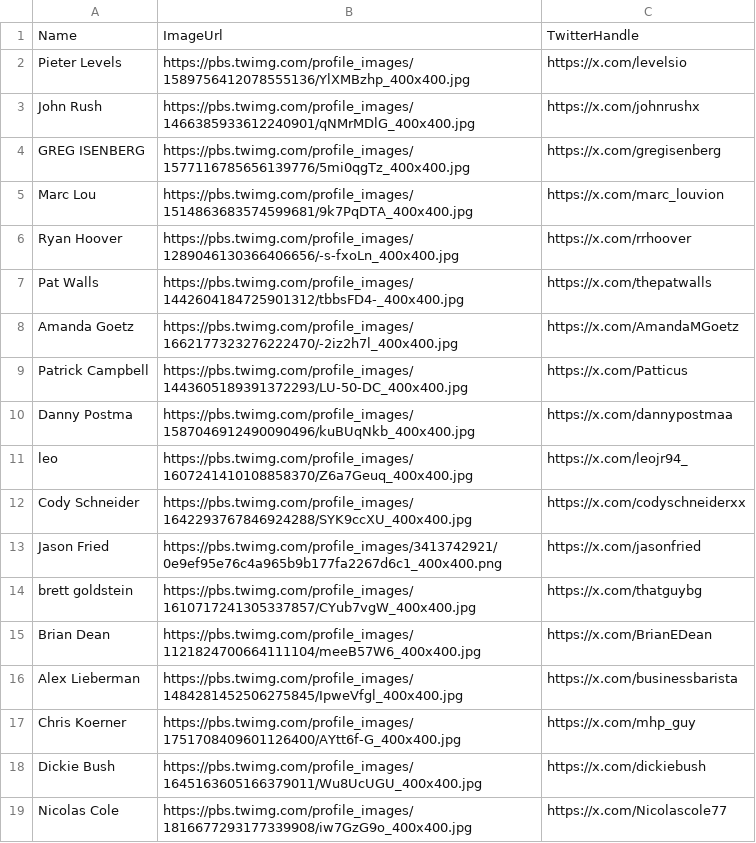
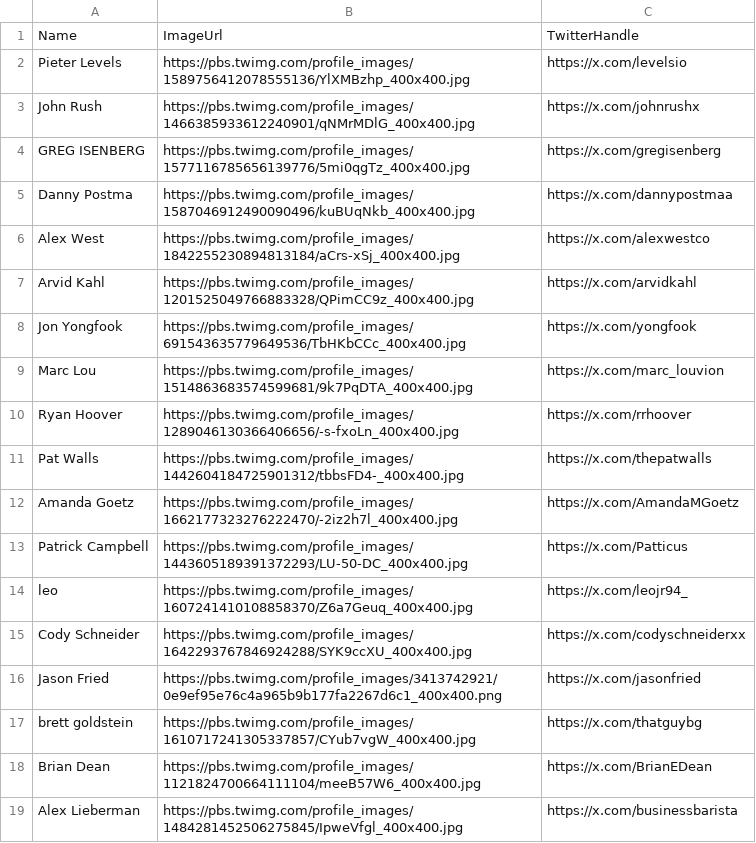
Before and after one commit to stefanoviel/indie_hackers_directory, a CSV file: indie_list.csv, drawn as a sheet; only a part is shown; the shorter side is filled out with more unchanged rows.

Commit message:
added some new accoutns

```diff
--- a/indie_list.csv
+++ b/indie_list.csv
@@ -4,2 +4,6 @@ John Rush,https://pbs.twimg.com/profile_images/1466385933612240901/qNMrMDlG_400x
 GREG ISENBERG,https://pbs.twimg.com/profile_images/1577116785656139776/5mi0qgTz_400x400.jpg,https://x.com/gregisenberg
+Danny Postma,https://pbs.twimg.com/profile_images/1587046912490090496/kuBUqNkb_400x400.jpg,https://x.com/dannypostmaa
+Alex West,https://pbs.twimg.com/profile_images/1842255230894813184/aCrs-xSj_400x400.jpg,https://x.com/alexwestco
+Arvid Kahl,https://pbs.twimg.com/profile_images/1201525049766883328/QPimCC9z_400x400.jpg,https://x.com/arvidkahl
+Jon Yongfook,https://pbs.twimg.com/profile_images/691543635779649536/TbHKbCCc_400x400.jpg,https://x.com/yongfook
 Marc Lou,https://pbs.twimg.com/profile_images/1514863683574599681/9k7PqDTA_400x400.jpg,https://x.com/marc_louvion
@@ -9,3 +13,2 @@ Amanda Goetz,https://pbs.twimg.com/profile_images/1662177323276222470/-2iz2h7l_4
 Patrick Campbell,https://pbs.twimg.com/profile_images/1443605189391372293/LU-50-DC_400x400.jpg,https://x.com/Patticus
-Danny Postma,https://pbs.twimg.com/profile_images/1587046912490090496/kuBUqNkb_400x400.jpg,https://x.com/dannypostmaa
 leo,https://pbs.twimg.com/profile_images/1607241410108858370/Z6a7Geuq_400x400.jpg,https://x.com/leojr94_
```
